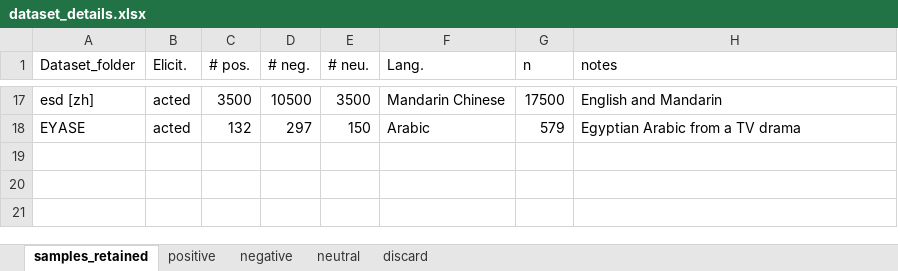
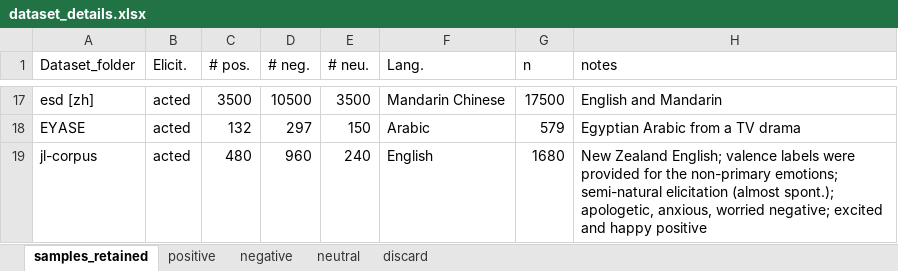
Before and after one commit to michen00/multilingual_speech_valence_classification_datasets, an Excel workbook: datasets/dataset_details.xlsx, sheet samples_retained, drawn as a sheet; only a part is shown, gaps mark what is left out; values as stored, in another font and other column widths than the file's, no borders; the diff names each change by its address in the sheet, - before the commit and + after, or states it on an @@ line.

Commit message:
Add data organization files for jl-corpus

```diff
--- a/datasets/dataset_details.xlsx (sheet samples_retained)
+++ b/datasets/dataset_details.xlsx (sheet samples_retained)
+row 19: jl-corpus | acted | 480 | 960 | 240 | English | 1680 | New Zealand English; valence labels were provided for the non-primary emotions; semi-natural elicitation (almost spont.); apologetic, anxious, worried negative; excited and happy positive
```
Also changed, not shown: sheet positive, sheet negative, sheet discard, 3 other files.
